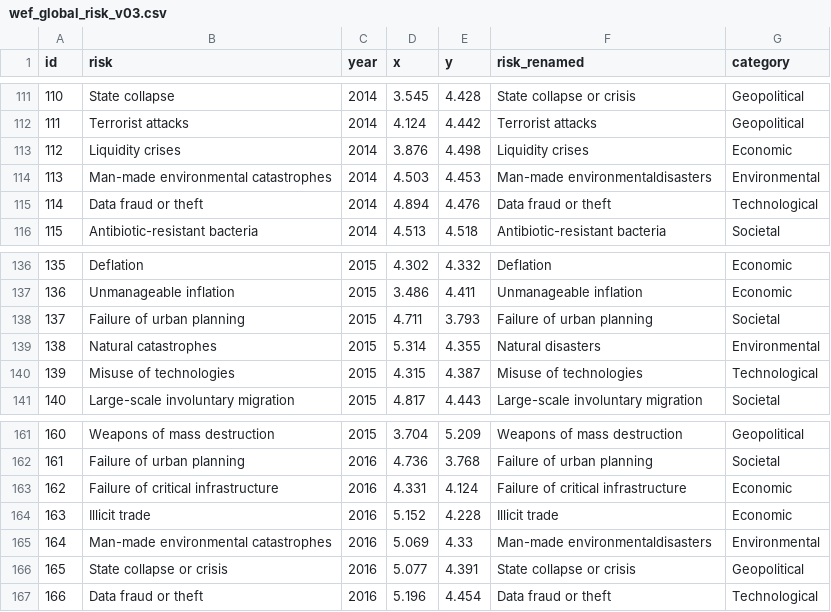
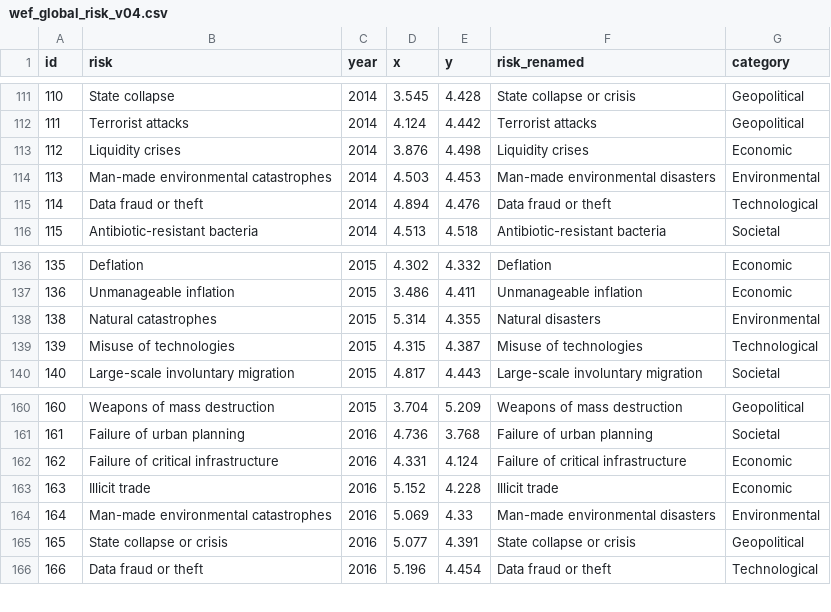
Before and after one commit to rutgerhofste/wef-app, a CSV file: wef_global_risk_v04.csv (was wef_global_risk_v03.csv), drawn as a sheet; only a part is shown, gaps mark what is left out.

Commit message:
fixed input typos

```diff
--- a/wef_global_risk_v03.csv
+++ b/wef_global_risk_v04.csv
@@ -113,3 +113,3 @@
 112,Liquidity crises,2014,3.876,4.498,Liquidity crises,Economic
-113,Man-made environmental catastrophes,2014,4.503,4.453,Man-made environmentaldisasters,Environmental
+113,Man-made environmental catastrophes,2014,4.503,4.453,Man-made environmental disasters,Environmental
 114,Data fraud or theft,2014,4.894,4.476,Data fraud or theft,Technological
@@ -137,3 +137,2 @@
 136,Unmanageable inflation,2015,3.486,4.411,Unmanageable inflation,Economic
-137,Failure of urban planning,2015,4.711,3.793,Failure of urban planning,Societal
 138,Natural catastrophes,2015,5.314,4.355,Natural disasters,Environmental
@@ -164,3 +163,3 @@
 163,Illicit trade,2016,5.152,4.228,Illicit trade,Economic
-164,Man-made environmental catastrophes,2016,5.069,4.33,Man-made environmentaldisasters,Environmental
+164,Man-made environmental catastrophes,2016,5.069,4.33,Man-made environmental disasters,Environmental
 165,State collapse or crisis,2016,5.077,4.391,State collapse or crisis,Geopolitical
```
Also changed, not shown: 1 other file.
